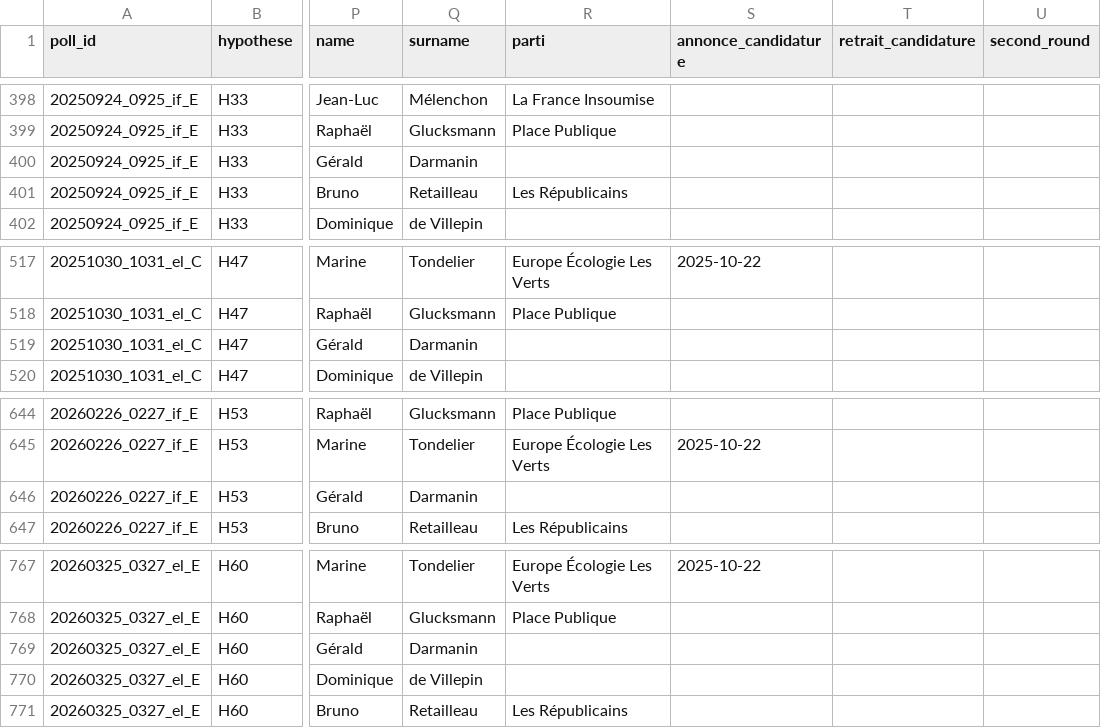
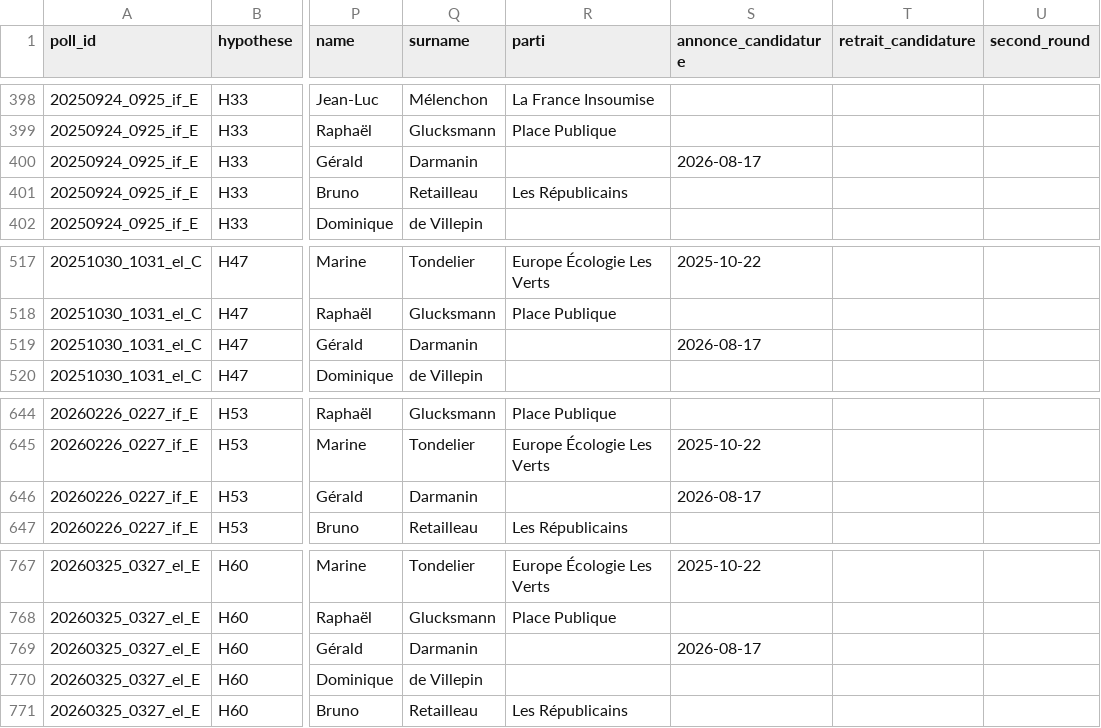
Before and after one commit to MieuxVoter/presidentielle2027, a CSV file: presidentielle2027.csv, drawn as a sheet; only a part is shown, gaps mark what is left out; the diff names each change by its address in the sheet, - before the commit and + after, or states it on an @@ line.

```diff
--- a/presidentielle2027.csv
+++ b/presidentielle2027.csv
-S400 (annonce_candidature): (empty)
+S400 (annonce_candidature): 2026-08-17
-S519 (annonce_candidature): (empty)
+S519 (annonce_candidature): 2026-08-17
-S646 (annonce_candidature): (empty)
+S646 (annonce_candidature): 2026-08-17
-S769 (annonce_candidature): (empty)
+S769 (annonce_candidature): 2026-08-17
```
Also changed, not shown: 1 other file.
